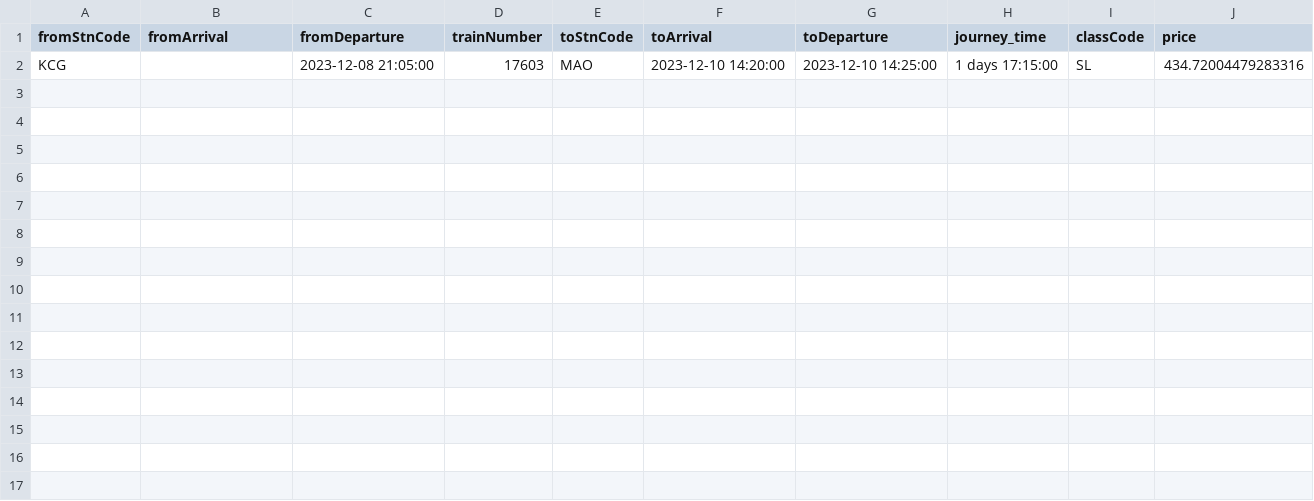
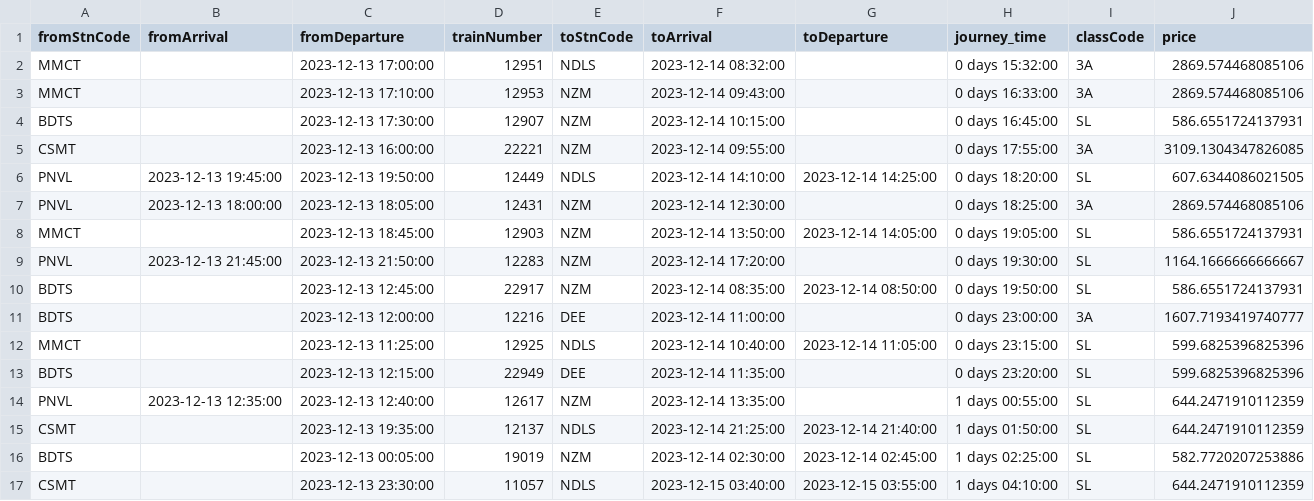
Before and after one commit to bhavya2403/TrainTripper, a CSV file: Combined/direct_trains.csv, drawn as a sheet.

```diff
--- a/Combined/direct_trains.csv
+++ b/Combined/direct_trains.csv
@@ -1,2 +1,17 @@
 fromStnCode,fromArrival,fromDeparture,trainNumber,toStnCode,toArrival,toDeparture,journey_time,classCode,price
-KCG,,2023-12-08 21:05:00,17603,MAO,2023-12-10 14:20:00,2023-12-10 14:25:00,1 days 17:15:00,SL,434.72004479283316
+MMCT,,2023-12-13 17:00:00,12951,NDLS,2023-12-14 08:32:00,,0 days 15:32:00,3A,2869.574468085106
+MMCT,,2023-12-13 17:10:00,12953,NZM,2023-12-14 09:43:00,,0 days 16:33:00,3A,2869.574468085106
+BDTS,,2023-12-13 17:30:00,12907,NZM,2023-12-14 10:15:00,,0 days 16:45:00,SL,586.6551724137931
+CSMT,,2023-12-13 16:00:00,22221,NZM,2023-12-14 09:55:00,,0 days 17:55:00,3A,3109.1304347826085
+PNVL,2023-12-13 19:45:00,2023-12-13 19:50:00,12449,NDLS,2023-12-14 14:10:00,2023-12-14 14:25:00,0 days 18:20:00,SL,607.6344086021505
+PNVL,2023-12-13 18:00:00,2023-12-13 18:05:00,12431,NZM,2023-12-14 12:30:00,,0 days 18:25:00,3A,2869.574468085106
+MMCT,,2023-12-13 18:45:00,12903,NZM,2023-12-14 13:50:00,2023-12-14 14:05:00,0 days 19:05:00,SL,586.6551724137931
+PNVL,2023-12-13 21:45:00,2023-12-13 21:50:00,12283,NZM,2023-12-14 17:20:00,,0 days 19:30:00,SL,1164.1666666666667
+BDTS,,2023-12-13 12:45:00,22917,NZM,2023-12-14 08:35:00,2023-12-14 08:50:00,0 days 19:50:00,SL,586.6551724137931
+BDTS,,2023-12-13 12:00:00,12216,DEE,2023-12-14 11:00:00,,0 days 23:00:00,3A,1607.7193419740777
+MMCT,,2023-12-13 11:25:00,12925,NDLS,2023-12-14 10:40:00,2023-12-14 11:05:00,0 days 23:15:00,SL,599.6825396825396
+BDTS,,2023-12-13 12:15:00,22949,DEE,2023-12-14 11:35:00,,0 days 23:20:00,SL,599.6825396825396
+PNVL,2023-12-13 12:35:00,2023-12-13 12:40:00,12617,NZM,2023-12-14 13:35:00,,1 days 00:55:00,SL,644.2471910112359
+CSMT,,2023-12-13 19:35:00,12137,NDLS,2023-12-14 21:25:00,2023-12-14 21:40:00,1 days 01:50:00,SL,644.2471910112359
+BDTS,,2023-12-13 00:05:00,19019,NZM,2023-12-14 02:30:00,2023-12-14 02:45:00,1 days 02:25:00,SL,582.7720207253886
+CSMT,,2023-12-13 23:30:00,11057,NDLS,2023-12-15 03:40:00,2023-12-15 03:55:00,1 days 04:10:00,SL,644.2471910112359
```
Also changed, not shown: 21 other files.
